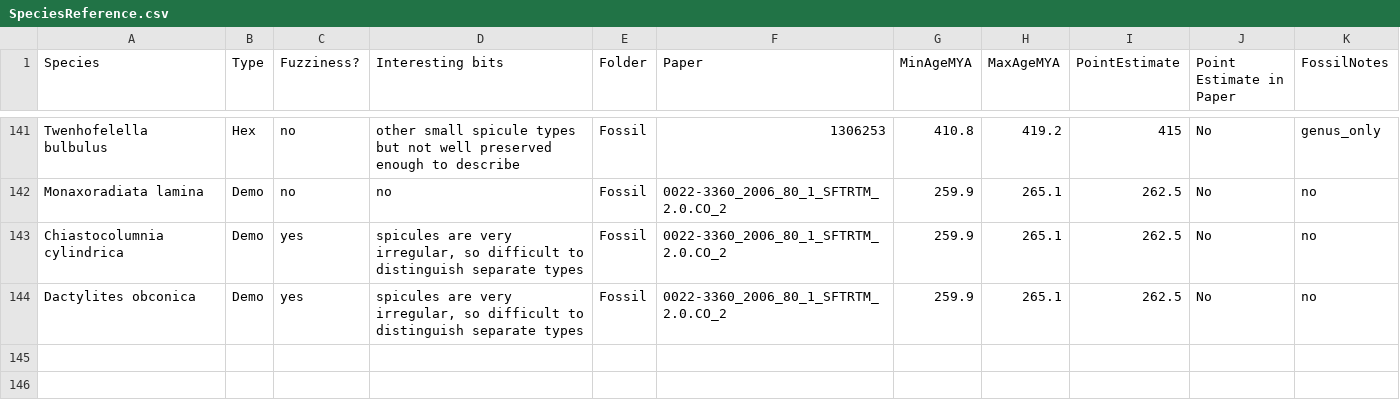
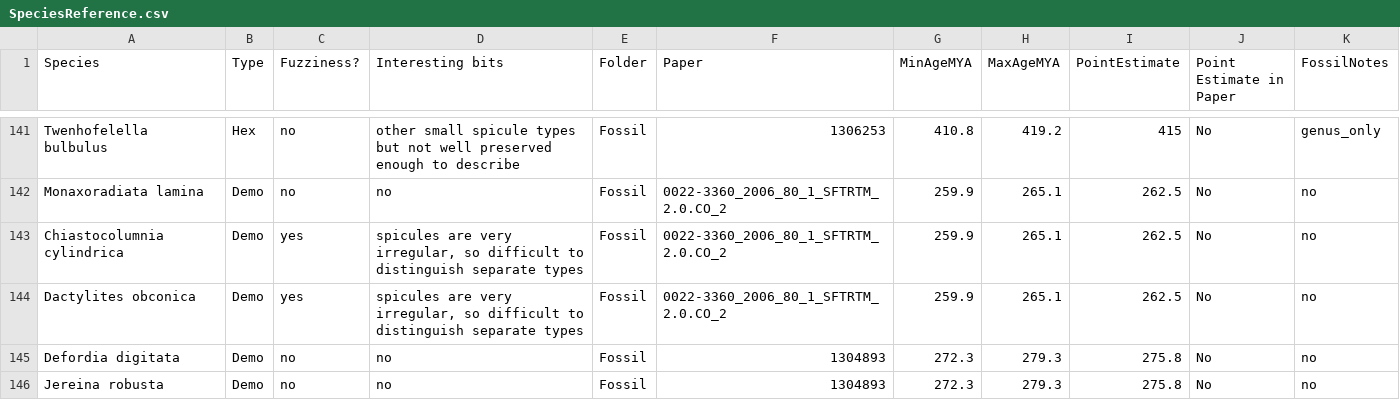
Before and after one commit to bomeara/SpiculeComplexity, a CSV file: Matrix/SpeciesReference.csv, drawn as a sheet; only a part is shown, gaps mark what is left out; the diff names each change by its address in the sheet, - before the commit and + after, or states it on an @@ line.

```diff
--- a/Matrix/SpeciesReference.csv
+++ b/Matrix/SpeciesReference.csv
+row 145: Defordia digitata | Demo | no | no | Fossil | 1304893 | 272.3 | 279.3 | 275.8 | No | no
+row 146: Jereina robusta | Demo | no | no | Fossil | 1304893 | 272.3 | 279.3 | 275.8 | No | no
```
Also changed, not shown: Matrix/CharacterMatrix.csv.
